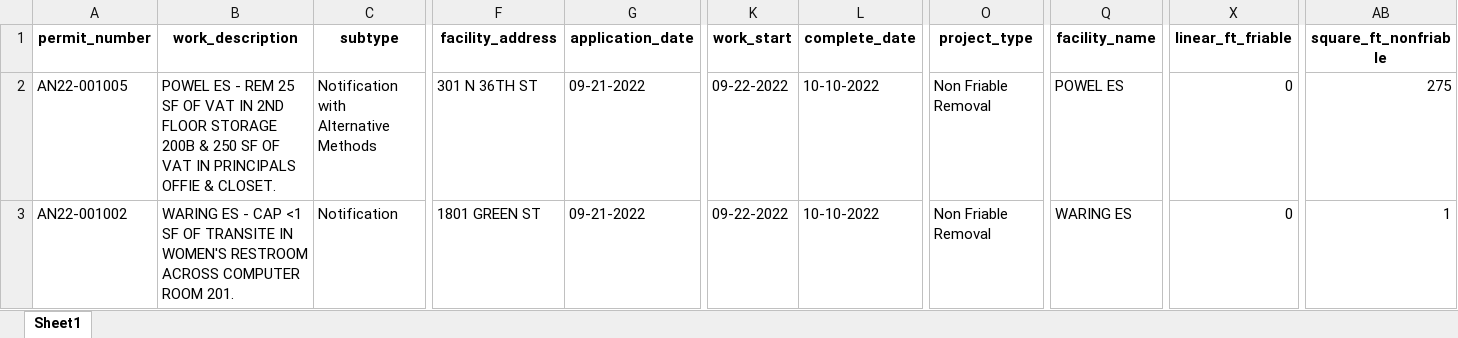
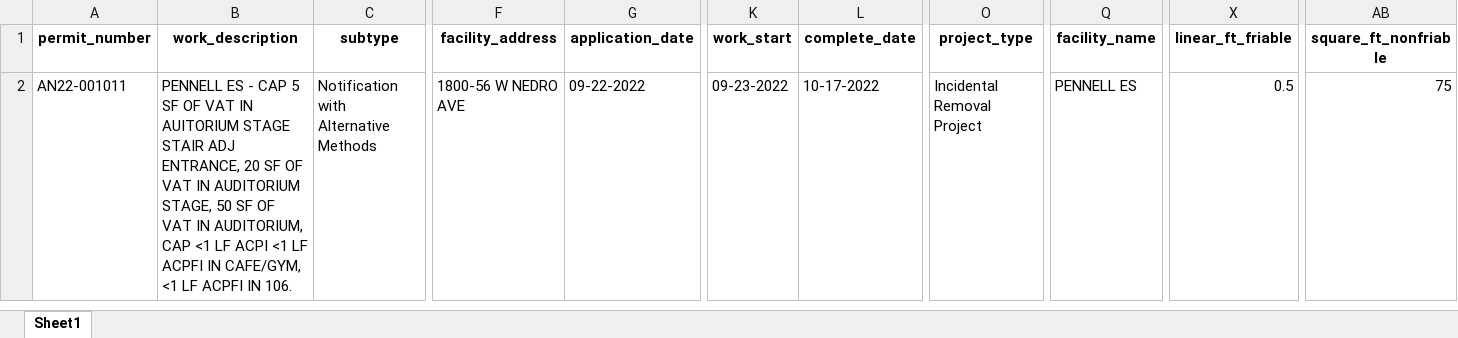
Before and after one commit to PhilaController/asbestos-dashboard-data, an Excel workbook: data/interim/new_data.xlsx, sheet Sheet1, drawn as a sheet; only a part is shown, gaps mark what is left out; values as stored, in another font and other column widths than the file's, no borders; rows hold the shown columns only; the diff covers the shown part only; the diff names each change by its address in the sheet, - before the commit and + after, or states it on an @@ line.

```diff
--- a/data/interim/new_data.xlsx (sheet Sheet1)
+++ b/data/interim/new_data.xlsx (sheet Sheet1)
-A2 (permit_number): AN22-001005
+A2 (permit_number): AN22-001011
-B2 (work_description): POWEL ES - REM 25 SF OF VAT IN 2ND FLOOR STORAGE 200B & 250 SF OF VAT IN PRINCIPALS OFFIE & CLOSET.
+B2 (work_description): PENNELL ES - CAP 5 SF OF VAT IN AUITORIUM STAGE STAIR ADJ ENTRANCE, 20 SF OF VAT IN AUDITORIUM STAGE, 50 SF OF VAT IN AUDITORIUM, CAP <1 LF ACPI <1 LF ACPFI IN CAFE/GYM, <1 LF ACPFI IN 106.
-F2 (facility_address): 301 N 36TH ST
+F2 (facility_address): 1800-56 W NEDRO AVE
-G2 (application_date): 09-21-2022
+G2 (application_date): 09-22-2022
-K2 (work_start): 09-22-2022
+K2 (work_start): 09-23-2022
-L2 (complete_date): 10-10-2022
+L2 (complete_date): 10-17-2022
-O2 (project_type): Non Friable Removal
+O2 (project_type): Incidental Removal Project
-Q2 (facility_name): POWEL ES
+Q2 (facility_name): PENNELL ES
-X2 (linear_ft_friable): 0
+X2 (linear_ft_friable): 0.5
-AB2 (square_ft_nonfriable): 275
+AB2 (square_ft_nonfriable): 75
-row 3: AN22-001002 | WARING ES - CAP <1 SF OF TRANSITE IN WOMEN'S RESTROOM ACROSS COMPUTER ROOM 201. | Notification | 1801 GREEN ST | 09-21-2022 | 09-22-2022 | 10-10-2022 | Non Friable Removal | WARING ES | 0 | 1
```
Also changed, not shown: 2 removed rows elsewhere in this sheet, 3 other files.
